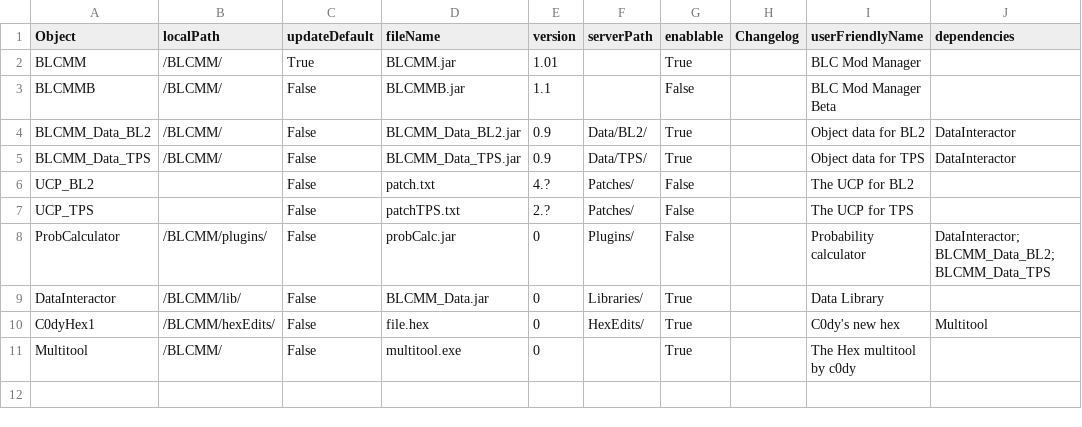
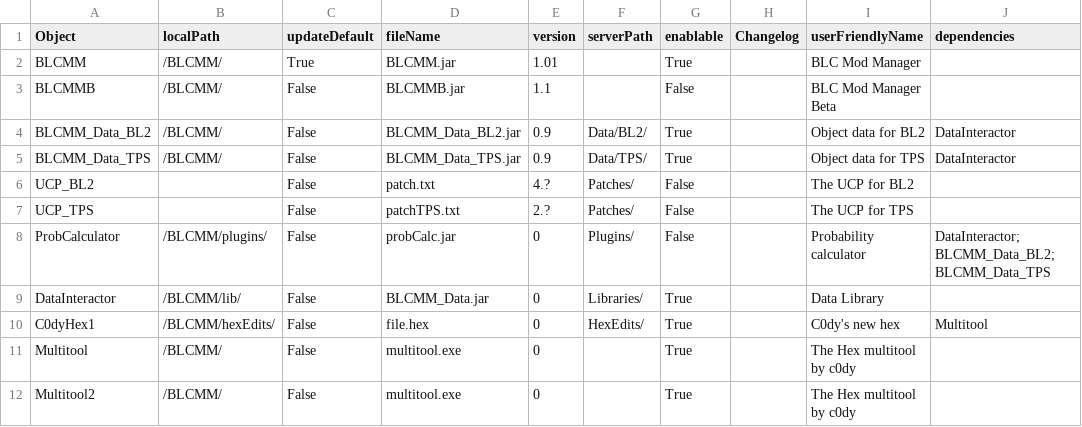
Before and after one commit to LightChaosman/BLCMods-Manager, a CSV file: Releases/settings.csv, drawn as a sheet.

Commit message:
wut

```diff
--- a/Releases/settings.csv
+++ b/Releases/settings.csv
@@ -11 +11,2 @@ C0dyHex1,/BLCMM/hexEdits/,False,file.hex,0,HexEdits/,True,,C0dy's new hex,Multit
 Multitool,/BLCMM/,False,multitool.exe,0,,True,,The Hex multitool by c0dy,
+Multitool2,/BLCMM/,False,multitool.exe,0,,True,,The Hex multitool by c0dy,
```
